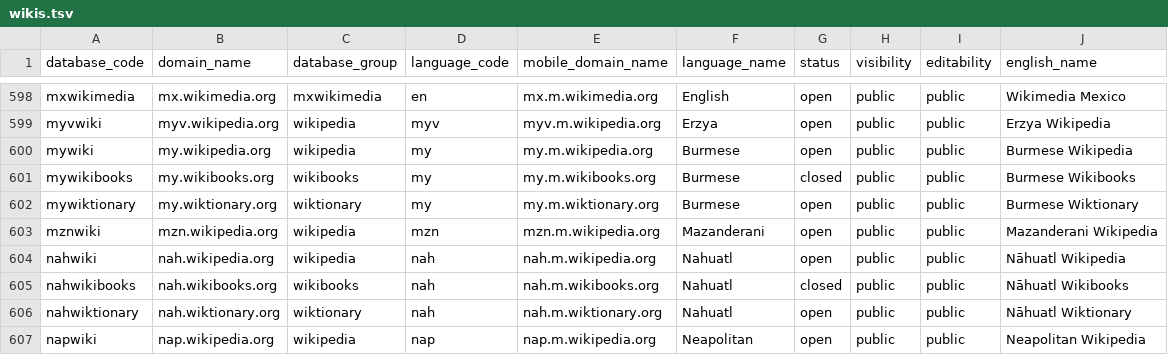
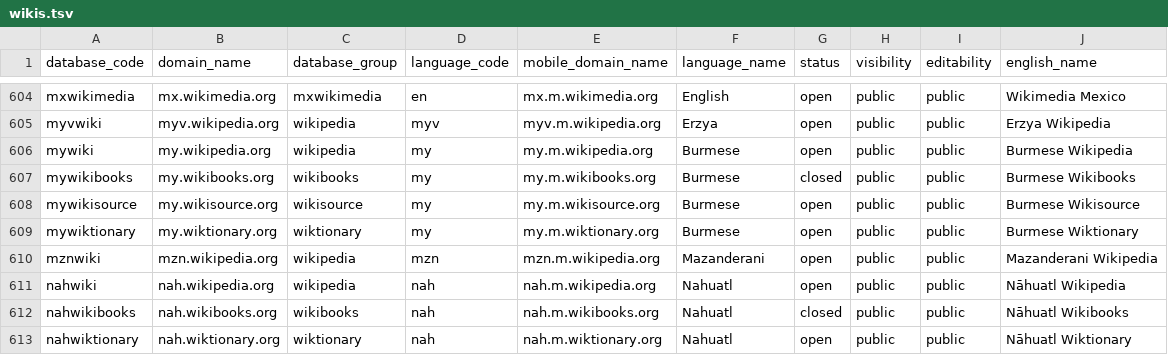
Before and after one commit to wikimedia-research/canonical-data, a TSV file: wiki/wikis.tsv, drawn as a sheet; only a part is shown, gaps mark what is left out; the shorter side is filled out with more unchanged rows; the diff covers the shown part only; the diff names each change by its address in the sheet, - before the commit and + after, or states it on an @@ line.

```diff
--- a/wiki/wikis.tsv
+++ b/wiki/wikis.tsv
+row 608: mywikisource | my.wikisource.org | wikisource | my | my.m.wikisource.org | Burmese | open | public | public | Burmese Wikisource
```
Also changed, not shown: 6 added rows elsewhere in this file, 1 other file.
